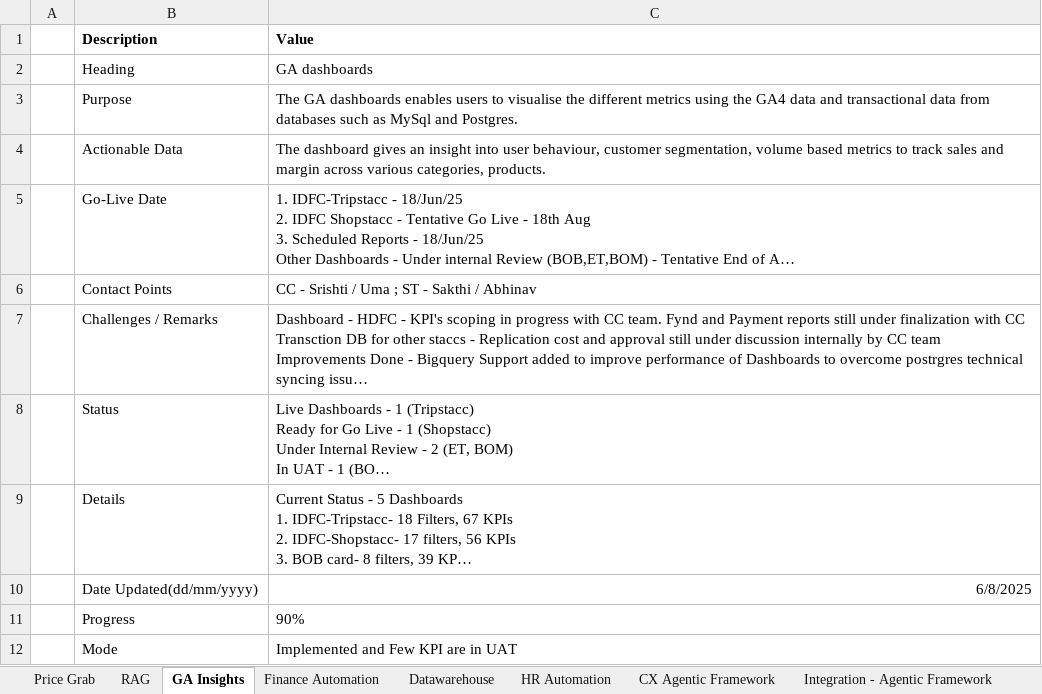
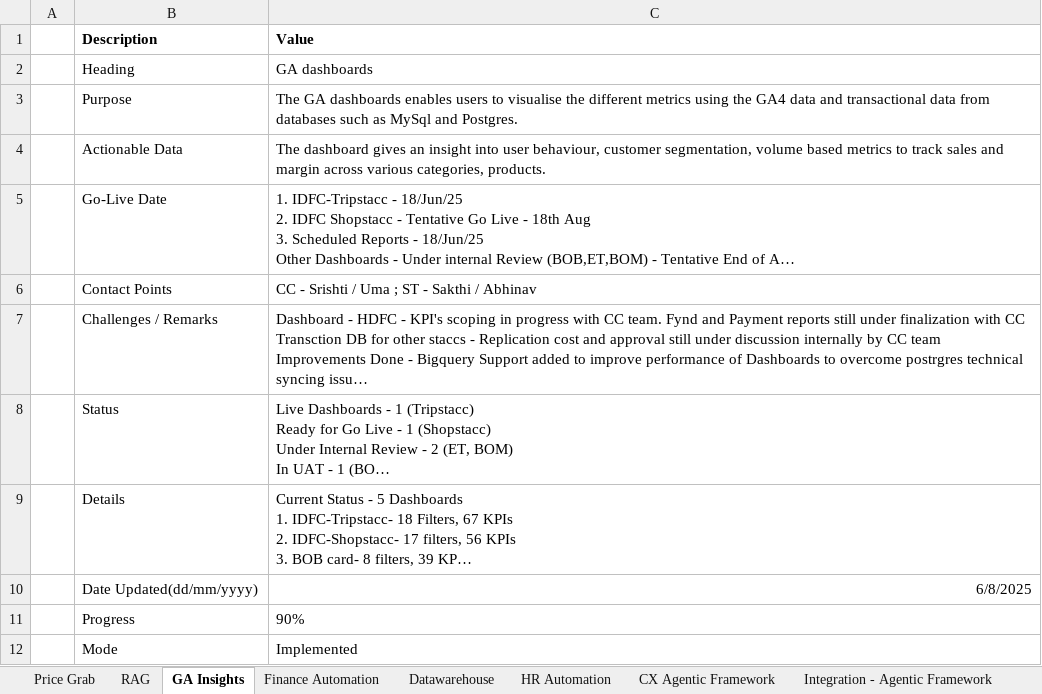
Before and after one commit to dvenkatnath/CC-Dashboard, an Excel workbook: tracker.xlsx, sheet GA Insights, drawn as a sheet; long unchanged cells end in …; values as stored, in another font and other column widths than the file's, no borders; the diff names each change by its address in the sheet, - before the commit and + after, or states it on an @@ line.

Commit message:
Update shared data - 2025-08-07T02-32-53-361Z

```diff
--- a/tracker.xlsx (sheet GA Insights)
+++ b/tracker.xlsx (sheet GA Insights)
-C12 (Value): Implemented and Few KPI are in UAT
+C12 (Value): Implemented
```
Also changed, not shown: 3 other files.
